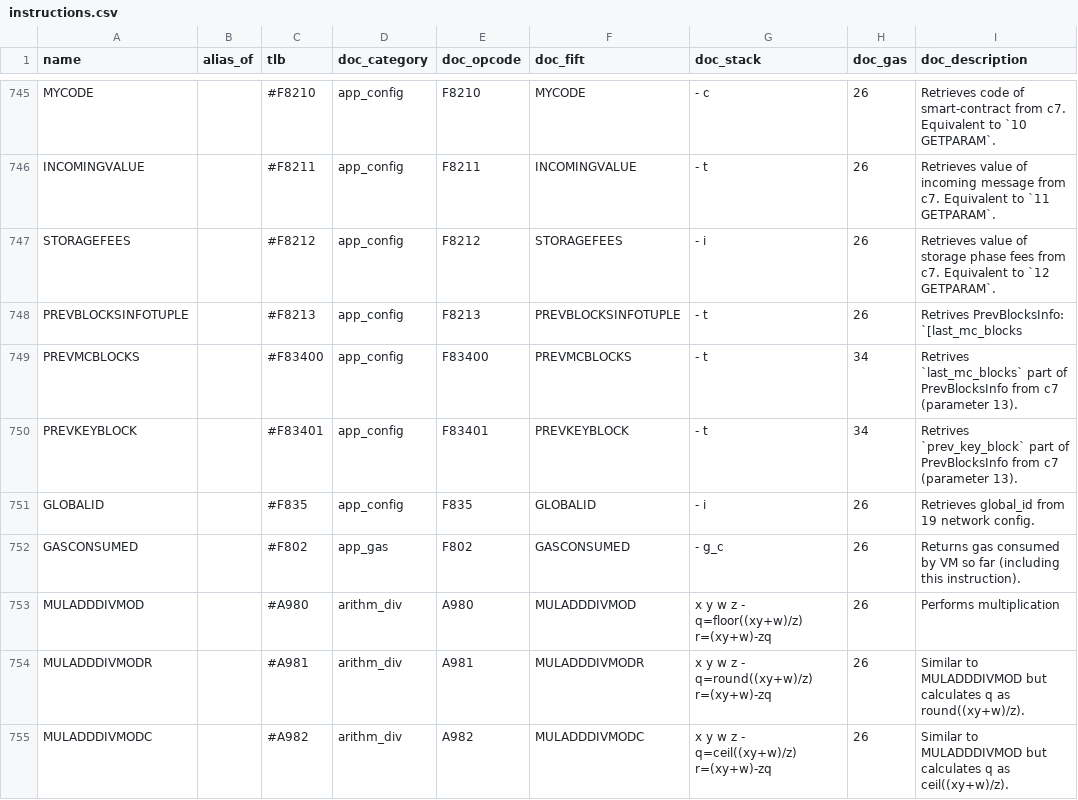
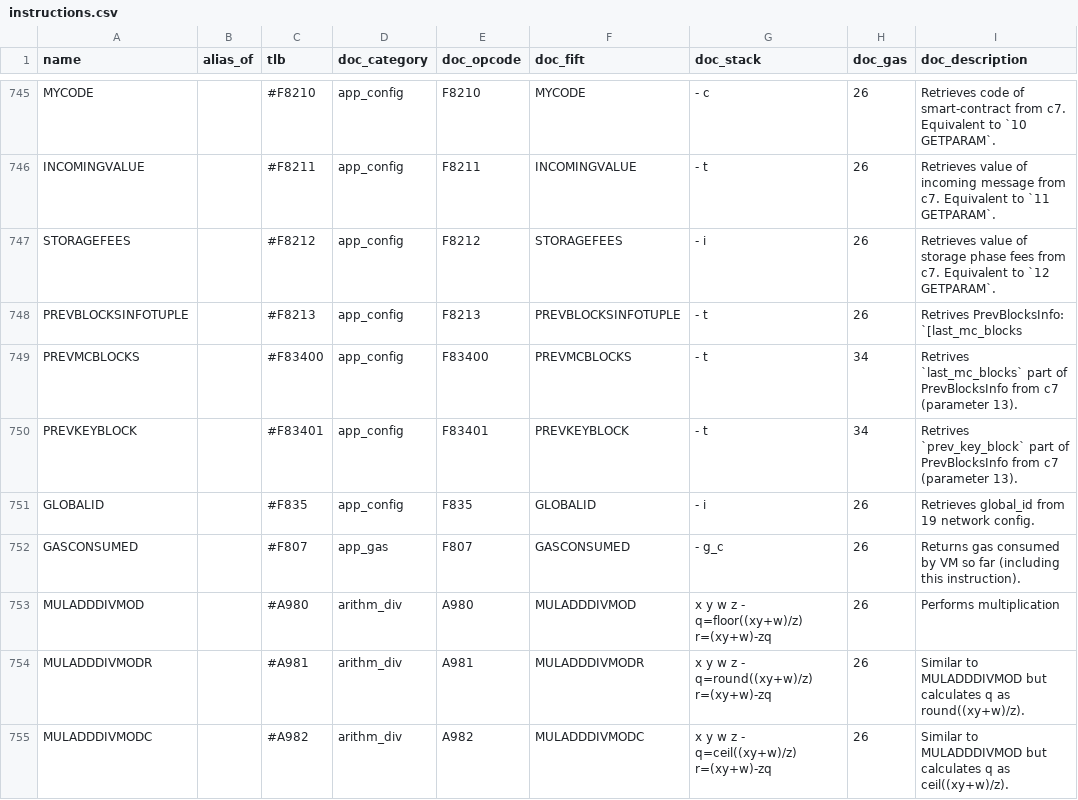
Before and after one commit to ton-community/ton-docs, a CSV file: docs/learn/tvm-instructions/instructions.csv, drawn as a sheet; only a part is shown, gaps mark what is left out; the diff names each change by its address in the sheet, - before the commit and + after, or states it on an @@ line.

Commit message:
Fix GASCONSUMED opcode

```diff
--- a/docs/learn/tvm-instructions/instructions.csv
+++ b/docs/learn/tvm-instructions/instructions.csv
-C752 (tlb): #F802
+C752 (tlb): #F807
-E752 (doc_opcode): F802
+E752 (doc_opcode): F807
```
